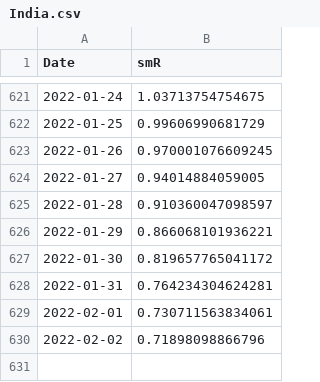
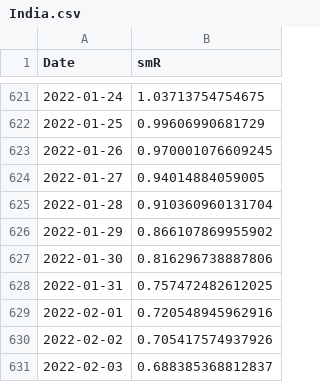
Before and after one commit to nishanshaik/sunset_angels-jump, a CSV file: India.csv, drawn as a sheet; only a part is shown, gaps mark what is left out.

```diff
--- a/India.csv
+++ b/India.csv
@@ -624,7 +624,8 @@
 2022-01-27,0.94014884059005
-2022-01-28,0.910360047098597
-2022-01-29,0.866068101936221
-2022-01-30,0.819657765041172
-2022-01-31,0.764234304624281
-2022-02-01,0.730711563834061
-2022-02-02,0.71898098866796
+2022-01-28,0.910360960131704
+2022-01-29,0.866107869955902
+2022-01-30,0.816296738887806
+2022-01-31,0.757472482612025
+2022-02-01,0.720548945962916
+2022-02-02,0.705417574937926
+2022-02-03,0.688385368812837
```
Also changed, not shown: States.csv, 40 other files.
